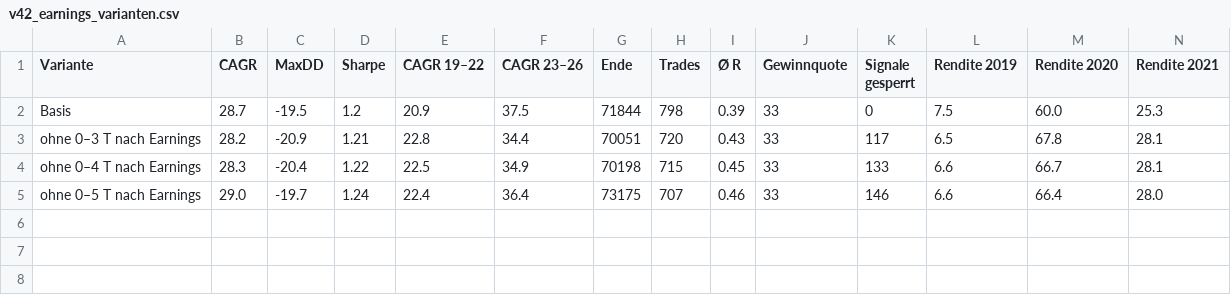
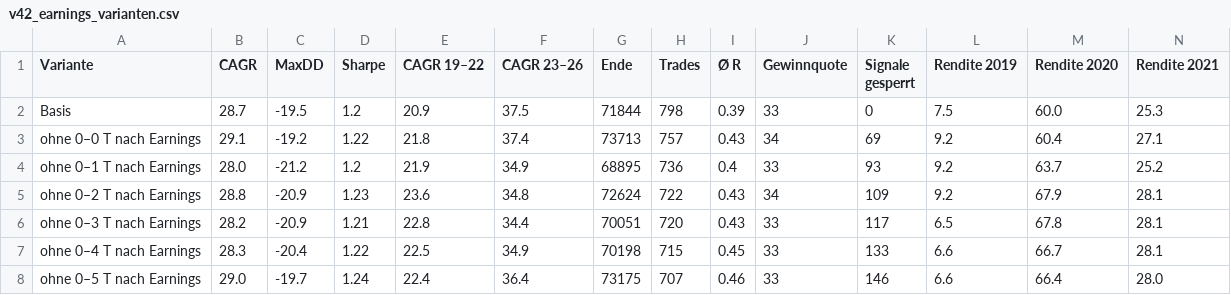
Before and after one commit to citizenmaik/systemplus-backtest, a CSV file: backtest/out/v42_earnings_varianten.csv, drawn as a sheet; only a part is shown; rows hold the shown columns only; the diff names each change by its address in the sheet, - before the commit and + after, or states it on an @@ line.

```diff
--- a/backtest/out/v42_earnings_varianten.csv
+++ b/backtest/out/v42_earnings_varianten.csv
+row 3: ohne 0–0 T nach Earnings | 29.1 | -19.2 | 1.22 | 21.8 | 37.4 | 73713 | 757 | 0.43 | 34 | 69 | 9.2 | 60.4 | 27.1
+row 4: ohne 0–1 T nach Earnings | 28.0 | -21.2 | 1.2 | 21.9 | 34.9 | 68895 | 736 | 0.4 | 33 | 93 | 9.2 | 63.7 | 25.2
+row 5: ohne 0–2 T nach Earnings | 28.8 | -20.9 | 1.23 | 23.6 | 34.8 | 72624 | 722 | 0.43 | 34 | 109 | 9.2 | 67.9 | 28.1
```
Also changed, not shown: 1 other file.
